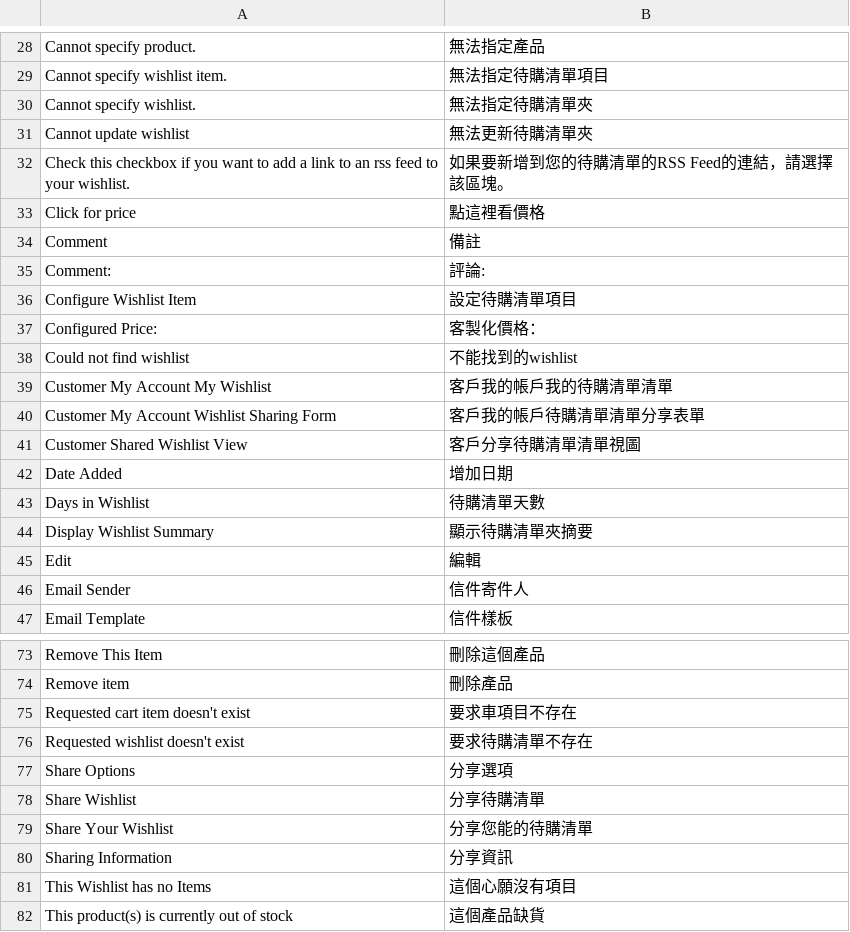
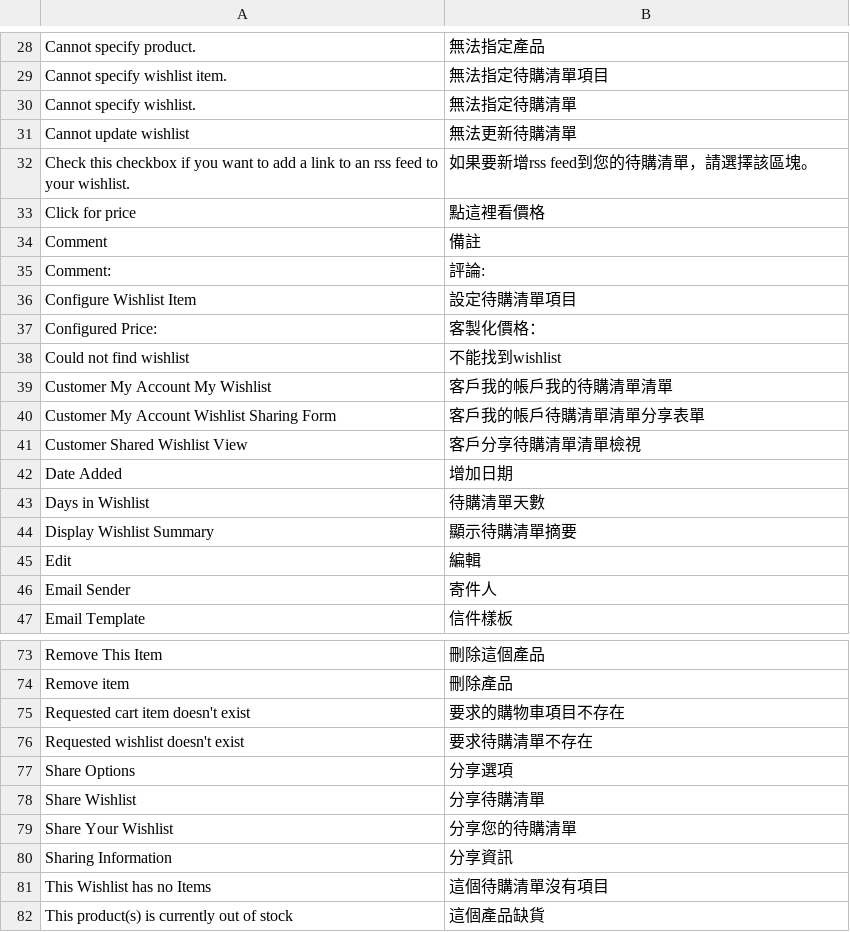
Before and after one commit to TriplesenseReply/magento_translation_zh_tw, a CSV file: Mage_Wishlist.csv, drawn as a sheet; only a part is shown, gaps mark what is left out; the diff covers the shown part only.

Commit message:
Update Mage_Wishlist.csv

```diff
--- a/Mage_Wishlist.csv
+++ b/Mage_Wishlist.csv
@@ -29,5 +29,5 @@
 "Cannot specify wishlist item.","無法指定待購清單項目"
-"Cannot specify wishlist.","無法指定待購清單夾"
-"Cannot update wishlist","無法更新待購清單夾"
-"Check this checkbox if you want to add a link to an rss feed to your wishlist.","如果要新增到您的待購清單的RSS Feed的連結，請選擇該區塊。"
+"Cannot specify wishlist.","無法指定待購清單"
+"Cannot update wishlist","無法更新待購清單"
+"Check this checkbox if you want to add a link to an rss feed to your wishlist.","如果要新增rss feed到您的待購清單，請選擇該區塊。"
 "Click for price","點這裡看價格"
@@ -37,11 +37,11 @@
 "Configured Price:","客製化價格："
-"Could not find wishlist","不能找到的wishlist"
+"Could not find wishlist","不能找到wishlist"
 "Customer My Account My Wishlist","客戶我的帳戶我的待購清單清單"
 "Customer My Account Wishlist Sharing Form","客戶我的帳戶待購清單清單分享表單"
-"Customer Shared Wishlist View","客戶分享待購清單清單視圖"
+"Customer Shared Wishlist View","客戶分享待購清單清單檢視"
 "Date Added","增加日期"
 "Days in Wishlist","待購清單天數"
-"Display Wishlist Summary","顯示待購清單夾摘要"
+"Display Wishlist Summary","顯示待購清單摘要"
 "Edit","編輯"
-"Email Sender","信件寄件人"
+"Email Sender","寄件人"
 "Email Template","信件樣板"
@@ -74,3 +74,3 @@
 "Remove item","刪除產品"
-"Requested cart item doesn't exist","要求車項目不存在"
+"Requested cart item doesn't exist","要求的購物車項目不存在"
 "Requested wishlist doesn't exist","要求待購清單不存在"
@@ -78,5 +78,5 @@
 "Share Wishlist","分享待購清單"
-"Share Your Wishlist","分享您能的待購清單"
+"Share Your Wishlist","分享您的待購清單"
 "Sharing Information","分享資訊"
-"This Wishlist has no Items","這個心願沒有項目"
+"This Wishlist has no Items","這個待購清單沒有項目"
 "This product(s) is currently out of stock","這個產品缺貨"
```
Also changed, not shown: 1 edited cell elsewhere in this file.
